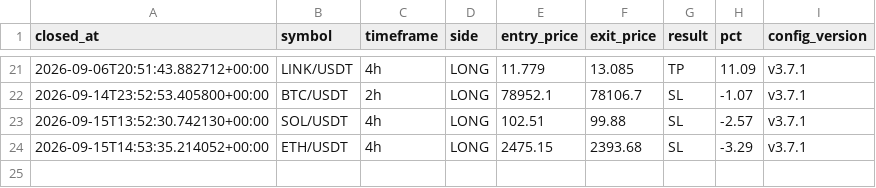
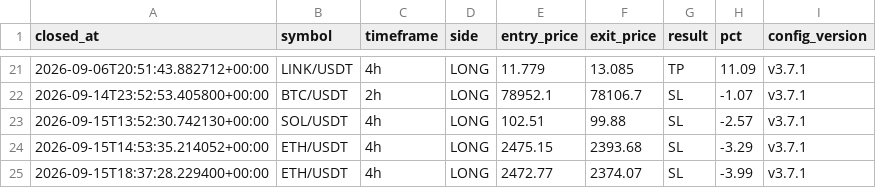
Before and after one commit to takuma08/ironvault-track-record, a CSV file: trades.csv, drawn as a sheet; only a part is shown, gaps mark what is left out; the diff names each change by its address in the sheet, - before the commit and + after, or states it on an @@ line.

```diff
--- a/trades.csv
+++ b/trades.csv
+row 25: 2026-09-15T18:37:28.229400+00:00 | ETH/USDT | 4h | LONG | 2472.77 | 2374.07 | SL | -3.99 | v3.7.1
```
Also changed, not shown: signals.csv, 1 other file.
